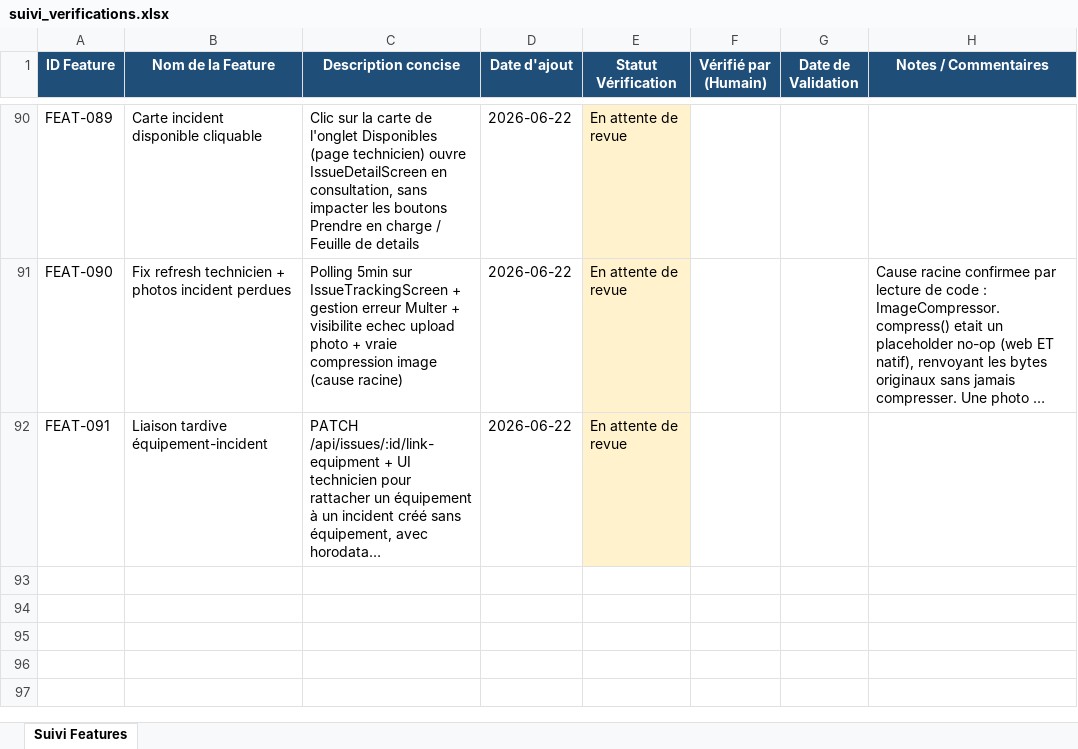
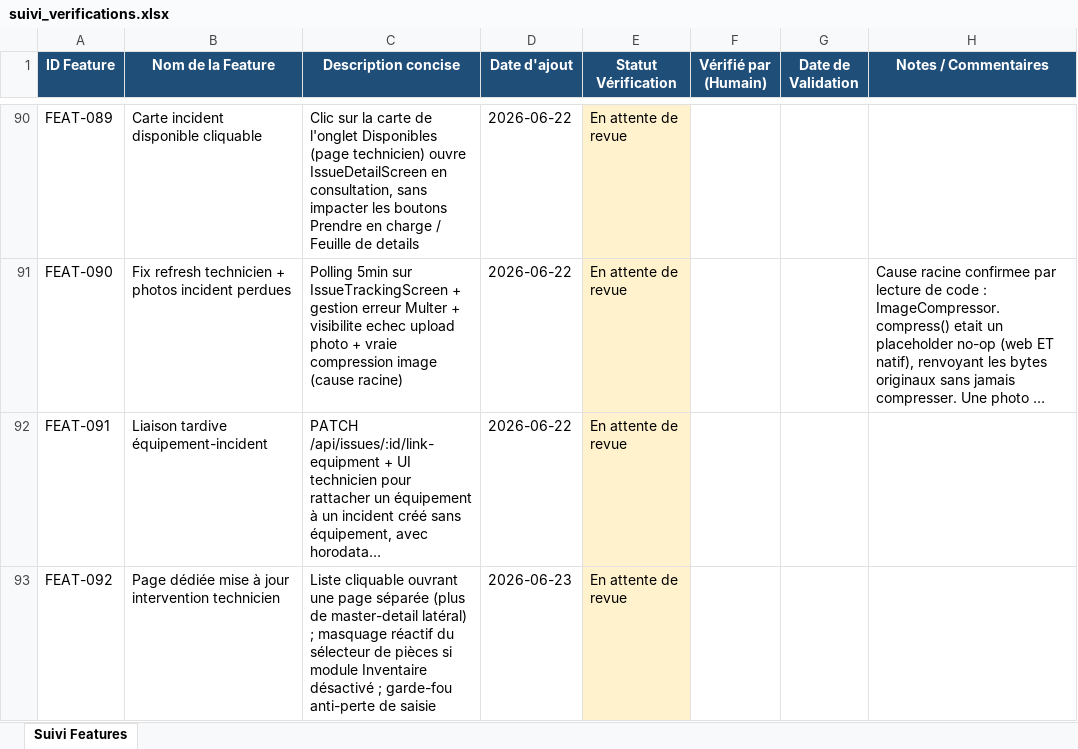
Before and after one commit to julierouanet/PTUT, an Excel workbook: verification/suivi_verifications.xlsx, sheet Suivi Features, drawn as a sheet; only a part is shown, gaps mark what is left out; long unchanged cells end in …; values as stored, in another font and other column widths than the file's, no borders; the diff names each change by its address in the sheet, - before the commit and + after, or states it on an @@ line.

Commit message:
Update suivi_verifications.xlsx with new verification data

```diff
--- a/verification/suivi_verifications.xlsx (sheet Suivi Features)
+++ b/verification/suivi_verifications.xlsx (sheet Suivi Features)
+row 93: FEAT-092 | Page dédiée mise à jour intervention technicien | Liste cliquable ouvrant une page séparée (plus de master-detail latéral) ; masquage réactif du sélecteur de pièces si module Inventaire désactivé ; garde-fou anti-perte de saisie | 2026-06-23 | En attente de revue
```
Also changed, not shown: 8 other files.
